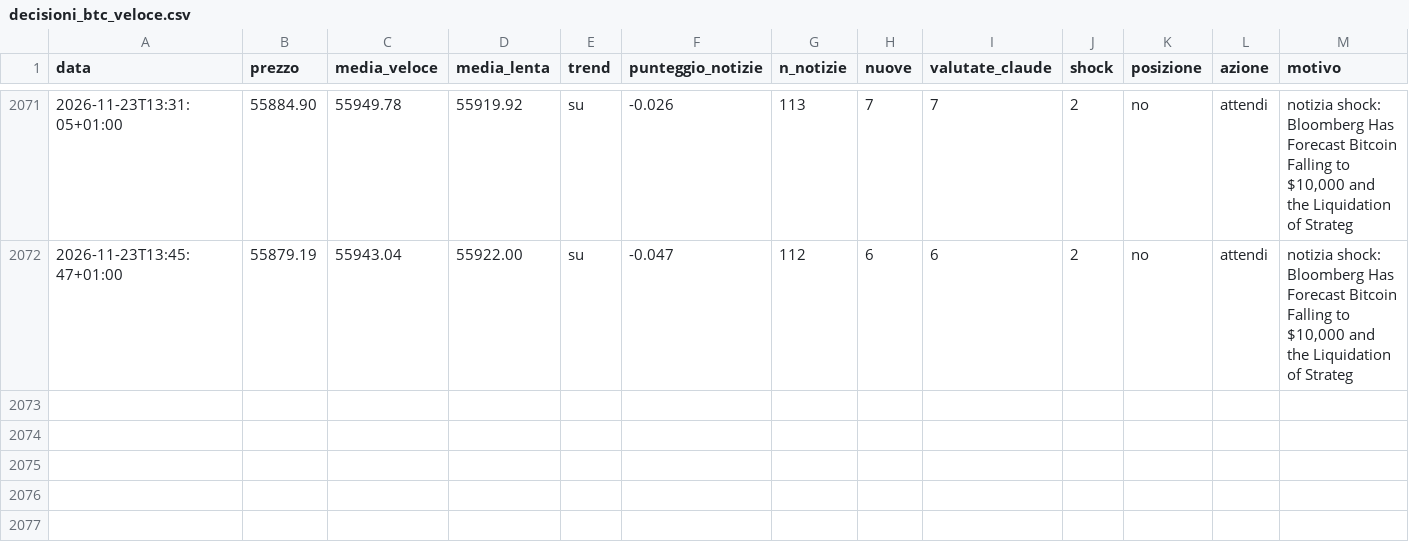
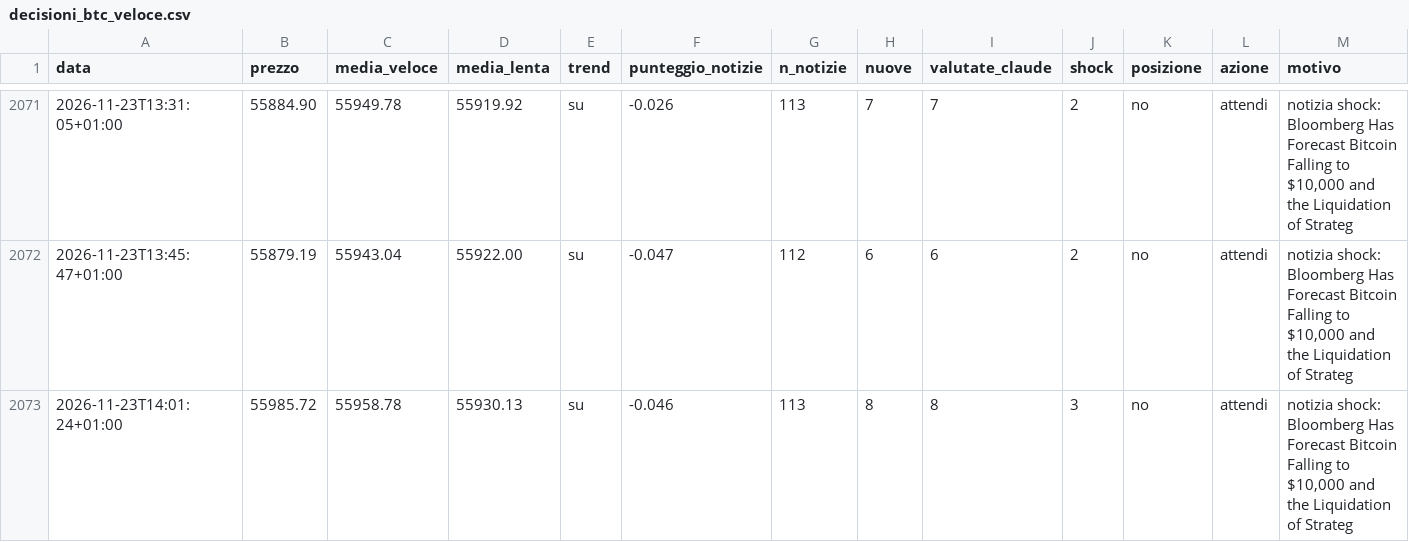
Before and after one commit to Van3d-max/sol-sentinel-, a CSV file: decisioni_btc_veloce.csv, drawn as a sheet; only a part is shown, gaps mark what is left out; rows hold the shown columns only; the diff names each change by its address in the sheet, - before the commit and + after, or states it on an @@ line.

```diff
--- a/decisioni_btc_veloce.csv
+++ b/decisioni_btc_veloce.csv
+row 2073: 2026-11-23T14:01:24+01:00 | 55985.72 | 55958.78 | 55930.13 | su | -0.046 | 113 | 8 | 8 | 3 | no | attendi | notizia shock: Bloomberg Has Forecast Bitcoin Falling to $10,000 and the Liquidation of Strateg
```
Also changed, not shown: decisioni_agente.csv, decisioni_eth_veloce.csv, 12 other files.
